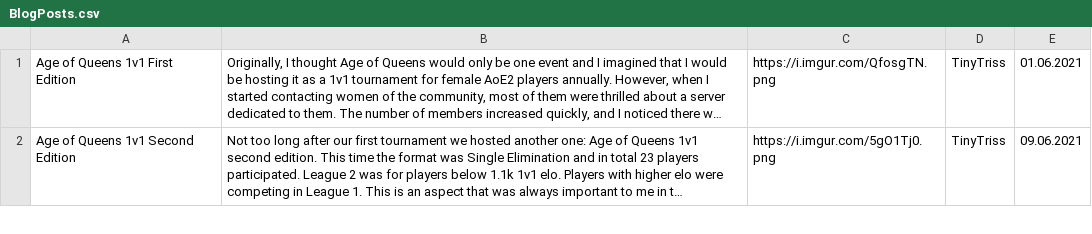
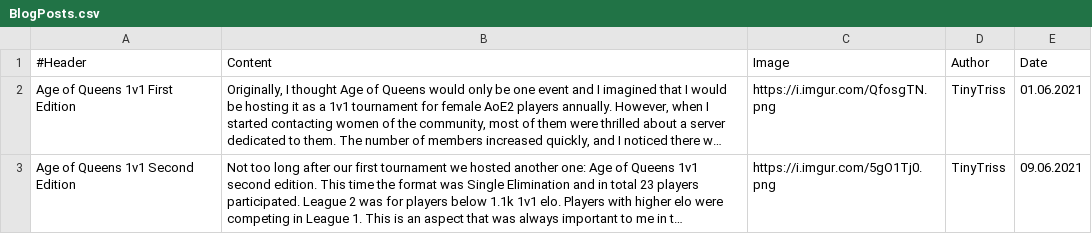
Before and after one commit to DasEvoli/age-of-queens.com, a CSV file: Csv/BlogPosts.csv, drawn as a sheet; only a part is shown; long unchanged cells end in …; the diff names each change by its address in the sheet, - before the commit and + after, or states it on an @@ line.

```diff
--- a/Csv/BlogPosts.csv
+++ b/Csv/BlogPosts.csv
+row 1: #Header | Content | Image | Author | Date
```
Also changed, not shown: Csv/Current_Event_Data.csv, Csv/Introductions.csv, 2 other files.
